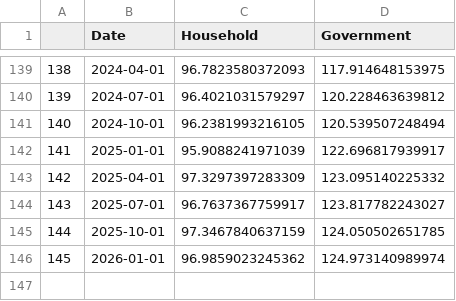
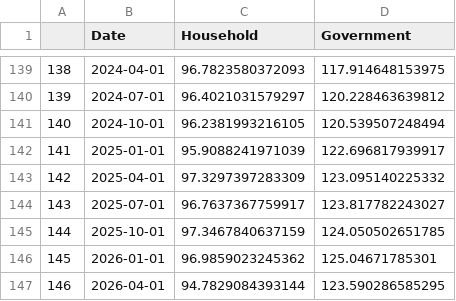
Before and after one commit to Dabra56/Economic_Dashboard, a CSV file: data/debt.csv, drawn as a sheet; only a part is shown, gaps mark what is left out.

Commit message:
New Executive Order signed - data updated!

```diff
--- a/data/debt.csv
+++ b/data/debt.csv
@@ -145,2 +145,3 @@
 "144",2025-10-01,97.3467840637159,124.050502651785
-"145",2026-01-01,96.9859023245362,124.973140989974
+"145",2026-01-01,96.9859023245362,125.04671785301
+"146",2026-04-01,94.7829084393144,123.590286585295
```
Also changed, not shown: data/canada_table.csv, data/fr_canada_table.csv.
